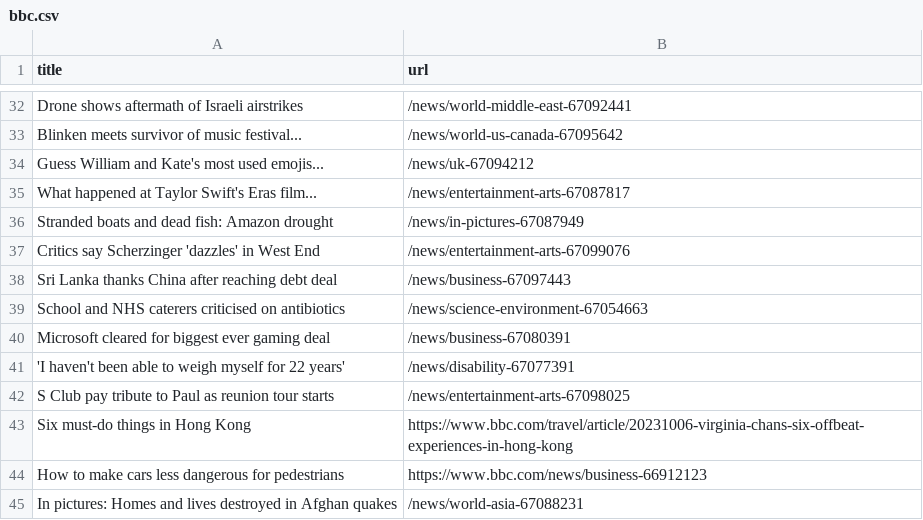
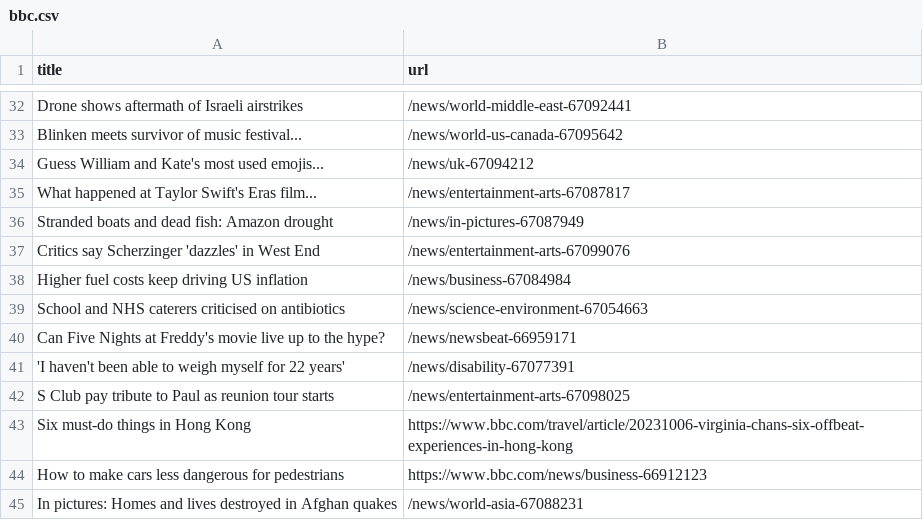
Before and after one commit to jsoma/automatic-scraper-bbc, a CSV file: bbc.csv, drawn as a sheet; only a part is shown, gaps mark what is left out; removed rows and columns are numbered as before the commit, all else as after; the diff names each change by its address in the sheet, - before the commit and + after, or states it on an @@ line.

```diff
--- a/bbc.csv
+++ b/bbc.csv
-row 38: Sri Lanka thanks China after reaching debt deal | /news/business-67097443
+row 38: Higher fuel costs keep driving US inflation | /news/business-67084984
-row 40: Microsoft cleared for biggest ever gaming deal | /news/business-67080391
+row 40: Can Five Nights at Freddy's movie live up to the hype? | /news/newsbeat-66959171
```
